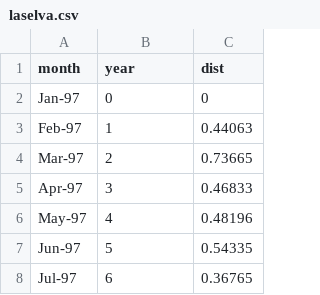
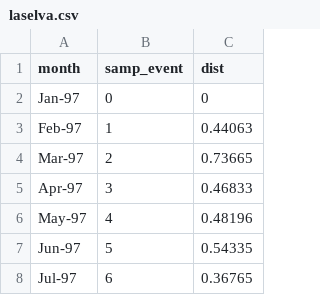
Before and after one commit to PEGutierrezF/Community-stability, a CSV file: laselva.csv, drawn as a sheet; only a part is shown.

```diff
--- a/laselva.csv
+++ b/laselva.csv
@@ -1,2 +1,2 @@
-month,year,dist
+month,samp_event,dist
 Jan-97,0,0
```
Also changed, not shown: 1 other file.
